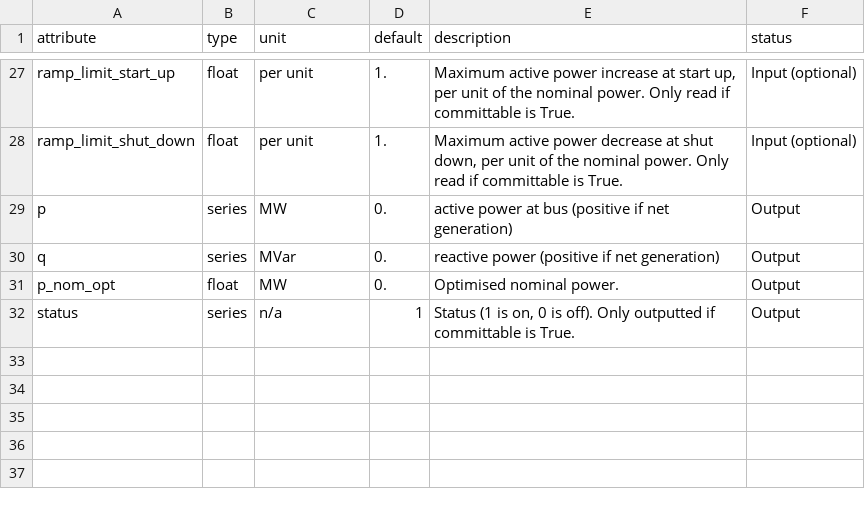
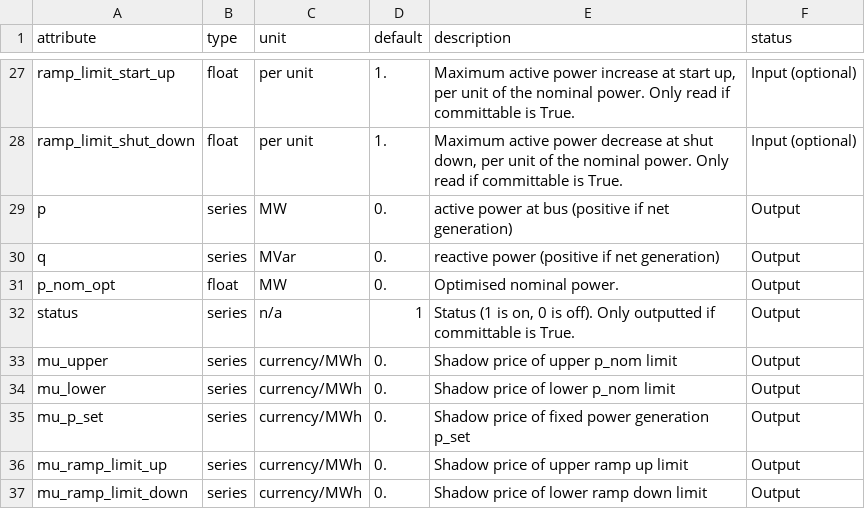
Before and after one commit to PyPSA/PyPSA, a CSV file: pypsa/component_attrs/generators.csv, drawn as a sheet; only a part is shown, gaps mark what is left out; the diff names each change by its address in the sheet, - before the commit and + after, or states it on an @@ line.

Commit message:
io: fix import export with new shadow prices

```diff
--- a/pypsa/component_attrs/generators.csv
+++ b/pypsa/component_attrs/generators.csv
+row 33: mu_upper | series | currency/MWh | 0. | Shadow price of upper p_nom limit | Output
+row 34: mu_lower | series | currency/MWh | 0. | Shadow price of lower p_nom limit | Output
+row 35: mu_p_set | series | currency/MWh | 0. | Shadow price of fixed power generation p_set | Output
+row 36: mu_ramp_limit_up | series | currency/MWh | 0. | Shadow price of upper ramp up limit | Output
+row 37: mu_ramp_limit_down | series | currency/MWh | 0. | Shadow price of lower ramp down limit | Output
```
Also changed, not shown: pypsa/component_attrs/sub_networks.csv, 2 other files.
